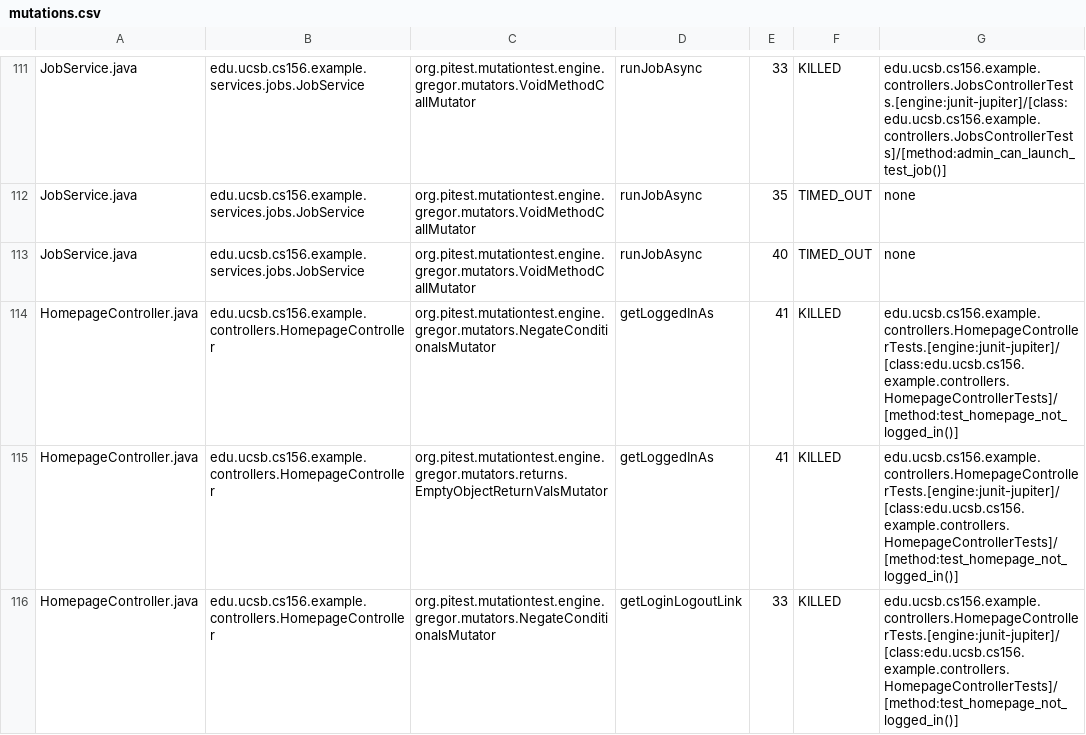
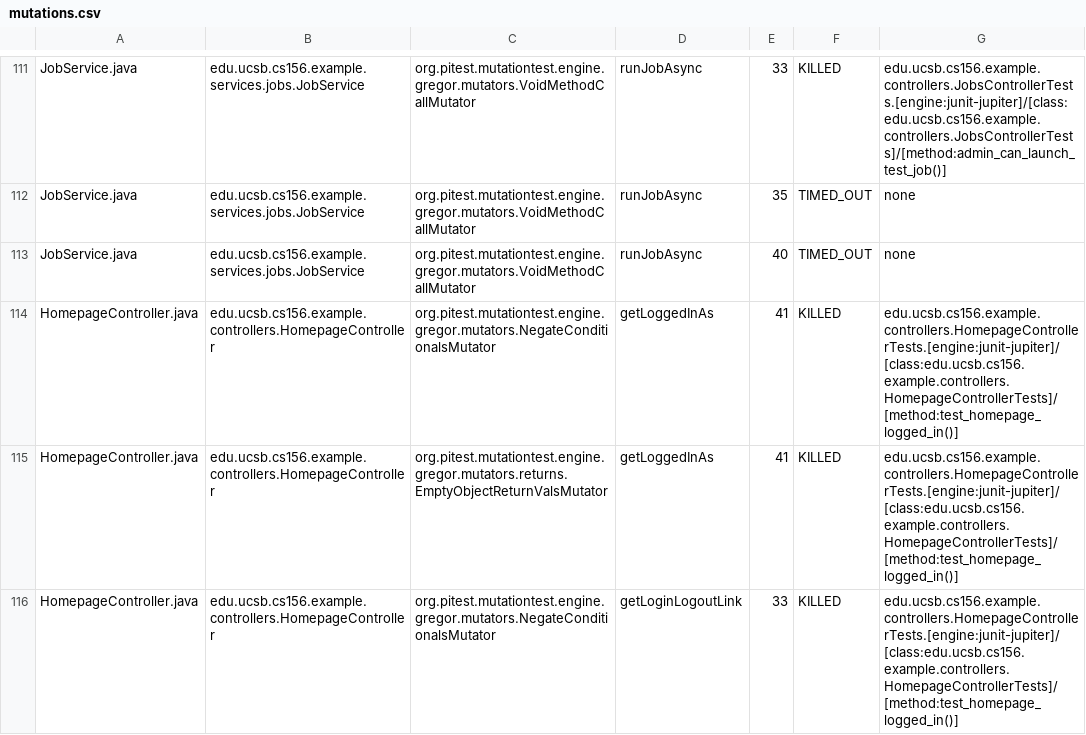
Before and after one commit to ucsb-cs156-f25/team01-f25-08, a CSV file: prs/64/pitest/mutations.csv, drawn as a sheet; only a part is shown, gaps mark what is left out; the diff covers the shown part only.

Commit message:
Deploying to gh-pages from @ ucsb-cs156-f25/team01-f25-08@74246c841f3e0568a92326518fa661a5cce9cb53 🚀

```diff
--- a/prs/64/pitest/mutations.csv
+++ b/prs/64/pitest/mutations.csv
@@ -113,4 +113,4 @@ JobService.java,edu.ucsb.cs156.example.services.jobs.JobService,org.pitest.mutat
 JobService.java,edu.ucsb.cs156.example.services.jobs.JobService,org.pitest.mutationtest.engine.gregor.mutators.VoidMethodCallMutator,runJobAsync,40,TIMED_OUT,none
-HomepageController.java,edu.ucsb.cs156.example.controllers.HomepageController,org.pitest.mutationtest.engine.gregor.mutators.NegateConditionalsMutator,getLoggedInAs,41,KILLED,edu.ucsb.cs156.example.controllers.HomepageControllerTests.[engine:junit-jupiter]/[class:edu.ucsb.cs156.example.controllers.HomepageControllerTests]/[method:test_homepage_not_logged_in()]
-HomepageController.java,edu.ucsb.cs156.example.controllers.HomepageController,org.pitest.mutationtest.engine.gregor.mutators.returns.EmptyObjectReturnValsMutator,getLoggedInAs,41,KILLED,edu.ucsb.cs156.example.controllers.HomepageControllerTests.[engine:junit-jupiter]/[class:edu.ucsb.cs156.example.controllers.HomepageControllerTests]/[method:test_homepage_not_logged_in()]
-HomepageController.java,edu.ucsb.cs156.example.controllers.HomepageController,org.pitest.mutationtest.engine.gregor.mutators.NegateConditionalsMutator,getLoginLogoutLink,33,KILLED,edu.ucsb.cs156.example.controllers.HomepageControllerTests.[engine:junit-jupiter]/[class:edu.ucsb.cs156.example.controllers.HomepageControllerTests]/[method:test_homepage_not_logged_in()]
+HomepageController.java,edu.ucsb.cs156.example.controllers.HomepageController,org.pitest.mutationtest.engine.gregor.mutators.NegateConditionalsMutator,getLoggedInAs,41,KILLED,edu.ucsb.cs156.example.controllers.HomepageControllerTests.[engine:junit-jupiter]/[class:edu.ucsb.cs156.example.controllers.HomepageControllerTests]/[method:test_homepage_logged_in()]
+HomepageController.java,edu.ucsb.cs156.example.controllers.HomepageController,org.pitest.mutationtest.engine.gregor.mutators.returns.EmptyObjectReturnValsMutator,getLoggedInAs,41,KILLED,edu.ucsb.cs156.example.controllers.HomepageControllerTests.[engine:junit-jupiter]/[class:edu.ucsb.cs156.example.controllers.HomepageControllerTests]/[method:test_homepage_logged_in()]
+HomepageController.java,edu.ucsb.cs156.example.controllers.HomepageController,org.pitest.mutationtest.engine.gregor.mutators.NegateConditionalsMutator,getLoginLogoutLink,33,KILLED,edu.ucsb.cs156.example.controllers.HomepageControllerTests.[engine:junit-jupiter]/[class:edu.ucsb.cs156.example.controllers.HomepageControllerTests]/[method:test_homepage_logged_in()]
```
Also changed, not shown: 4 edited cells elsewhere in this file, 19 other files.
